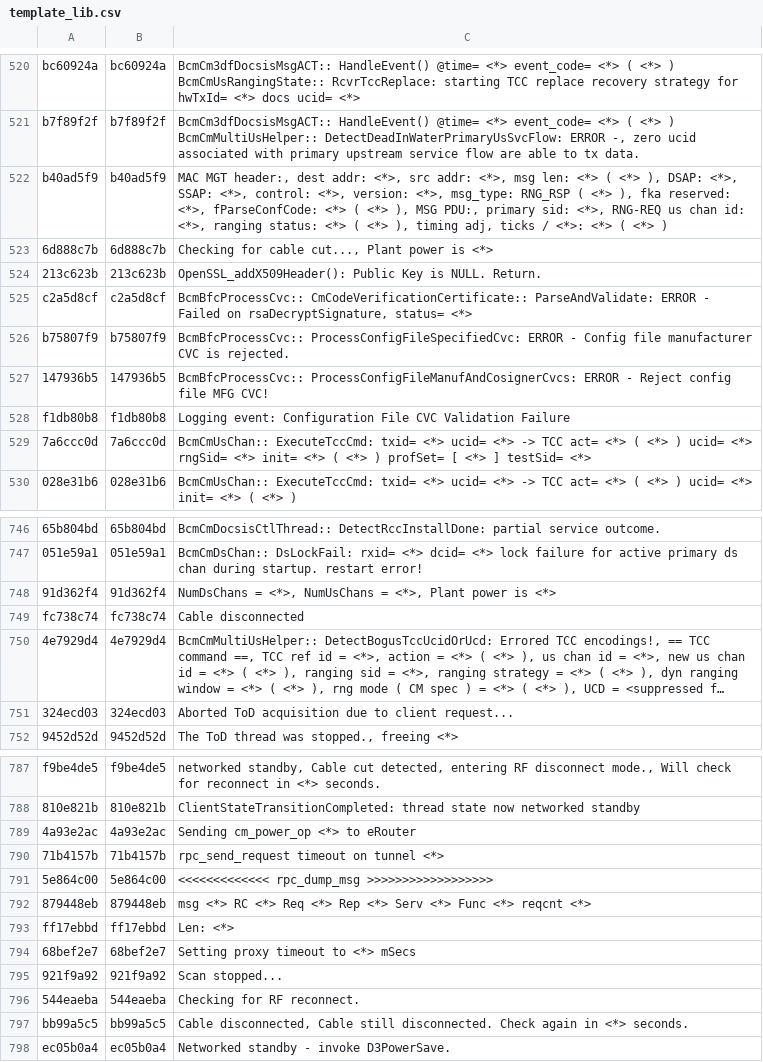
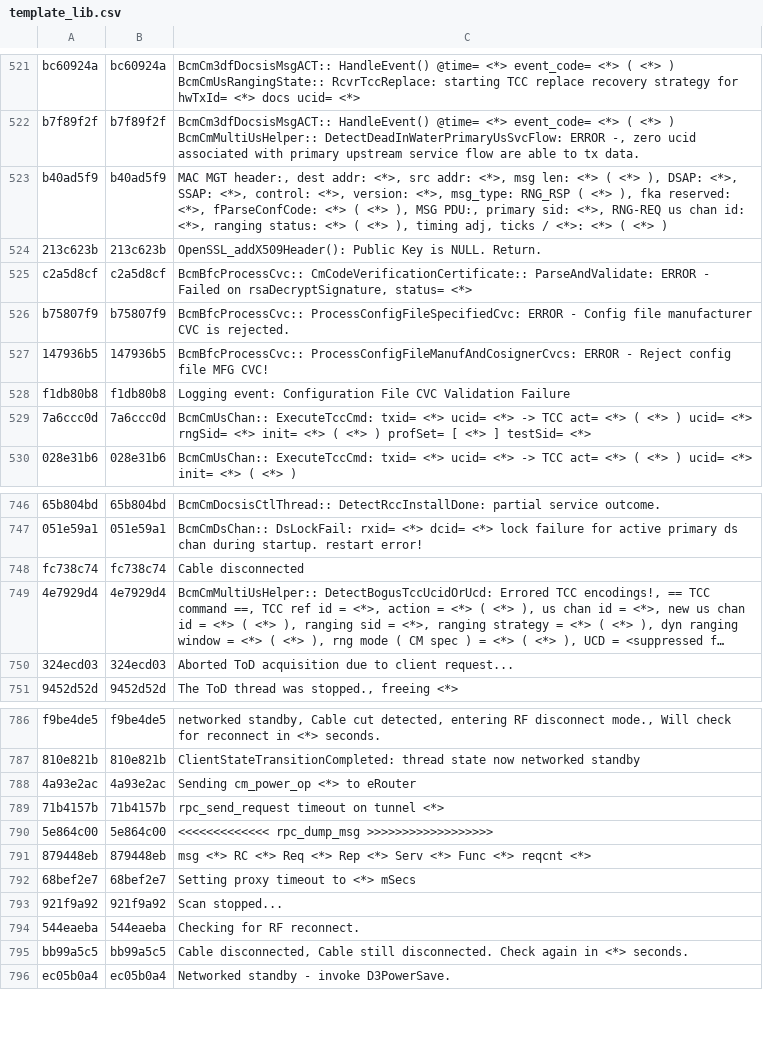
Before and after one commit to hayhan/loganalyzer, a CSV file: results/persist/cm/template_lib.csv, drawn as a sheet; only a part is shown, gaps mark what is left out; long unchanged cells end in …; removed rows and columns are numbered as before the commit, all else as after; the diff covers the shown part only; the diff names each change by its address in the sheet, - before the commit and + after, or states it on an @@ line.

```diff
--- a/results/persist/cm/template_lib.csv
+++ b/results/persist/cm/template_lib.csv
-row 523: 6d888c7b | 6d888c7b | Checking for cable cut..., Plant power is <*>
-row 748: 91d362f4 | 91d362f4 | NumDsChans = <*>, NumUsChans = <*>, Plant power is <*>
-row 793: ff17ebbd | ff17ebbd | Len: <*>
```
Also changed, not shown: 33 added rows and 6 removed rows elsewhere in this file, 7 other files.
